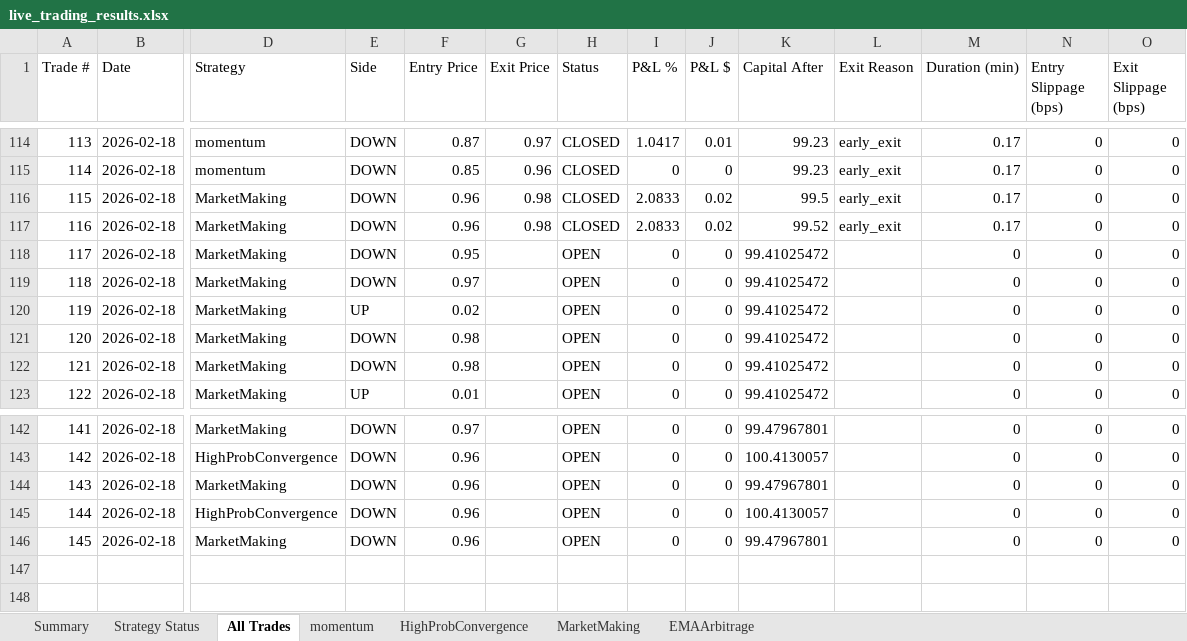
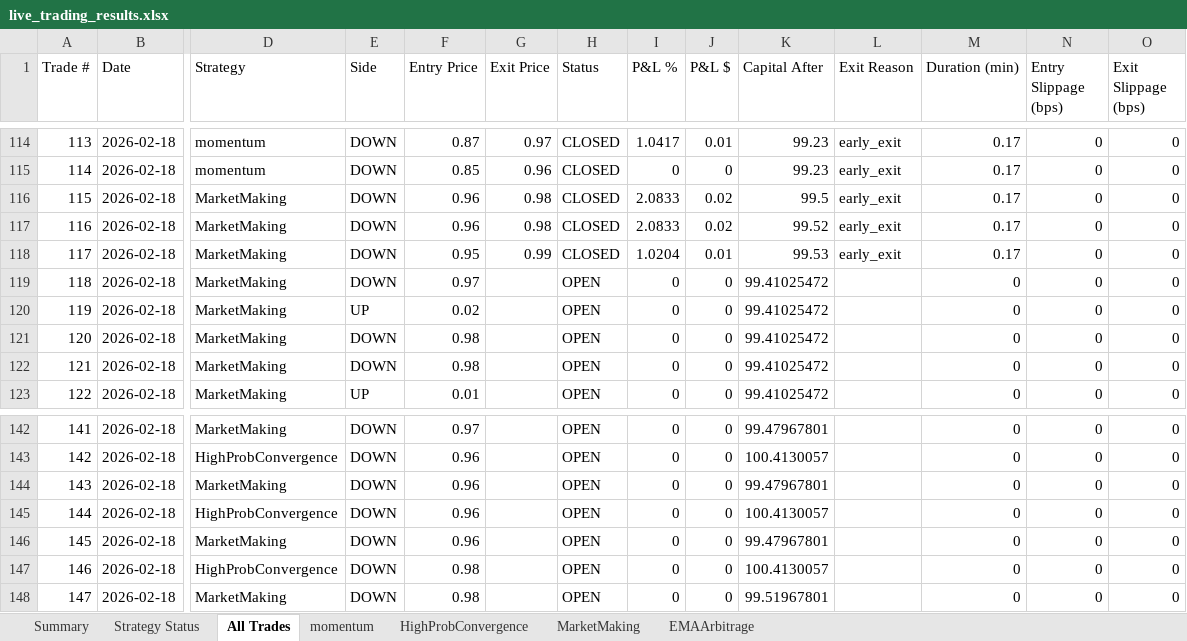
Before and after one commit to herbalclaw/polymarket-strategy-tester, an Excel workbook: live_trading_results.xlsx, sheet All Trades, drawn as a sheet; only a part is shown, gaps mark what is left out; values as stored, in another font and other column widths than the file's, no borders; rows hold the shown columns only; the diff names each change by its address in the sheet, - before the commit and + after, or states it on an @@ line.

Commit message:
Trade #89 closed at 2026-02-18 00:29:21 - unknown UNKNOWN +0.000%

```diff
--- a/live_trading_results.xlsx (sheet All Trades)
+++ b/live_trading_results.xlsx (sheet All Trades)
-G118 (Exit Price): (empty)
+G118 (Exit Price): 0.99
-H118 (Status): OPEN
+H118 (Status): CLOSED
-I118 (P&L %): 0
+I118 (P&L %): 1.0204
-J118 (P&L $): 0
+J118 (P&L $): 0.01
-K118 (Capital After): 99.41025472
+K118 (Capital After): 99.53
-L118 (Exit Reason): (empty)
+L118 (Exit Reason): early_exit
-M118 (Duration (min)): 0
+M118 (Duration (min)): 0.17
+row 147: 146 | 2026-02-18 | HighProbConvergence | DOWN | 0.98 |  | OPEN | 0 | 0 | 100.4130057 |  | 0 | 0 | 0
+row 148: 147 | 2026-02-18 | MarketMaking | DOWN | 0.98 |  | OPEN | 0 | 0 | 99.51967801 |  | 0 | 0 | 0
```
Also changed, not shown: sheet MarketMaking, sheet HighProbConvergence, sheet Summary, sheet Strategy Status.
